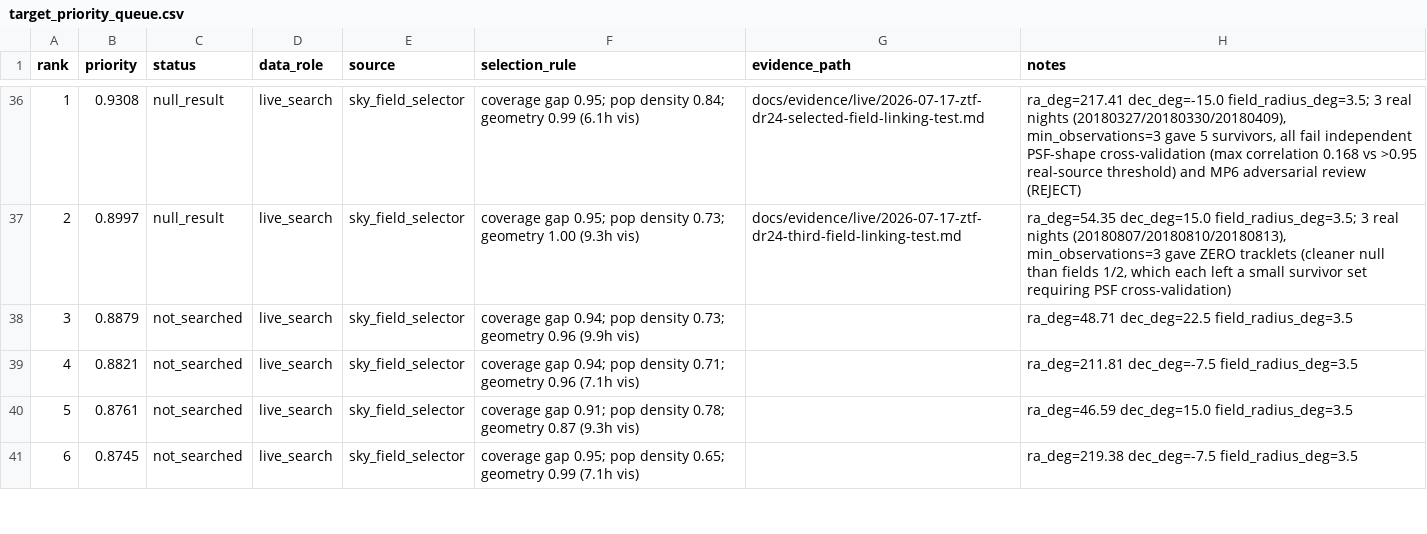
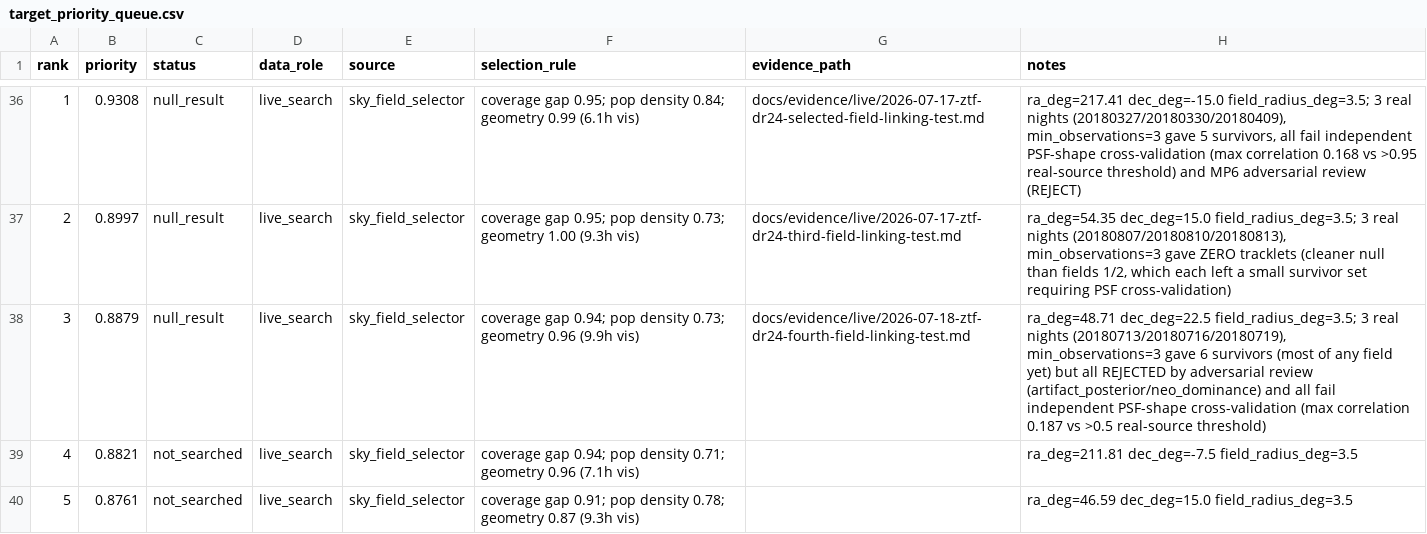
Before and after one commit to ares0311/2026-Near-Earth-Objects, a CSV file: data_selection/target_priority_queue.csv, drawn as a sheet; only a part is shown, gaps mark what is left out; the shorter side is filled out with more unchanged rows.

Commit message:
Expand motion-product search to a fourth algorithmically-selected field (#255)

```diff
--- a/data_selection/target_priority_queue.csv
+++ b/data_selection/target_priority_queue.csv
@@ -37,3 +37,3 @@ rank,priority,status,data_role,source,selection_rule,evidence_path,notes
 2,0.8997,null_result,live_search,sky_field_selector,coverage gap 0.95; pop density 0.73; geometry 1.00 (9.3h vis),docs/evidence/live/2026-07-17-ztf-dr24-third-field-linking-test.md,"ra_deg=54.35 dec_deg=15.0 field_radius_deg=3.5; 3 real nights (20180807/20180810/20180813), min_observations=3 gave ZERO tracklets (cleaner null than fields 1/2, which each left a small survivor set requiring PSF cross-validation)"
-3,0.8879,not_searched,live_search,sky_field_selector,coverage gap 0.94; pop density 0.73; geometry 0.96 (9.9h vis),,ra_deg=48.71 dec_deg=22.5 field_radius_deg=3.5
+3,0.8879,null_result,live_search,sky_field_selector,coverage gap 0.94; pop density 0.73; geometry 0.96 (9.9h vis),docs/evidence/live/2026-07-18-ztf-dr24-fourth-field-linking-test.md,"ra_deg=48.71 dec_deg=22.5 field_radius_deg=3.5; 3 real nights (20180713/20180716/20180719), min_observations=3 gave 6 survivors (most of any field yet) but all REJECTED by adversarial review (artifact_posterior/neo_dominance) and all fail independent PSF-shape cross-validation (max correlation 0.187 vs >0.5 real-source threshold)"
 4,0.8821,not_searched,live_search,sky_field_selector,coverage gap 0.94; pop density 0.71; geometry 0.96 (7.1h vis),,ra_deg=211.81 dec_deg=-7.5 field_radius_deg=3.5
```
Also changed, not shown: 6 other files.
